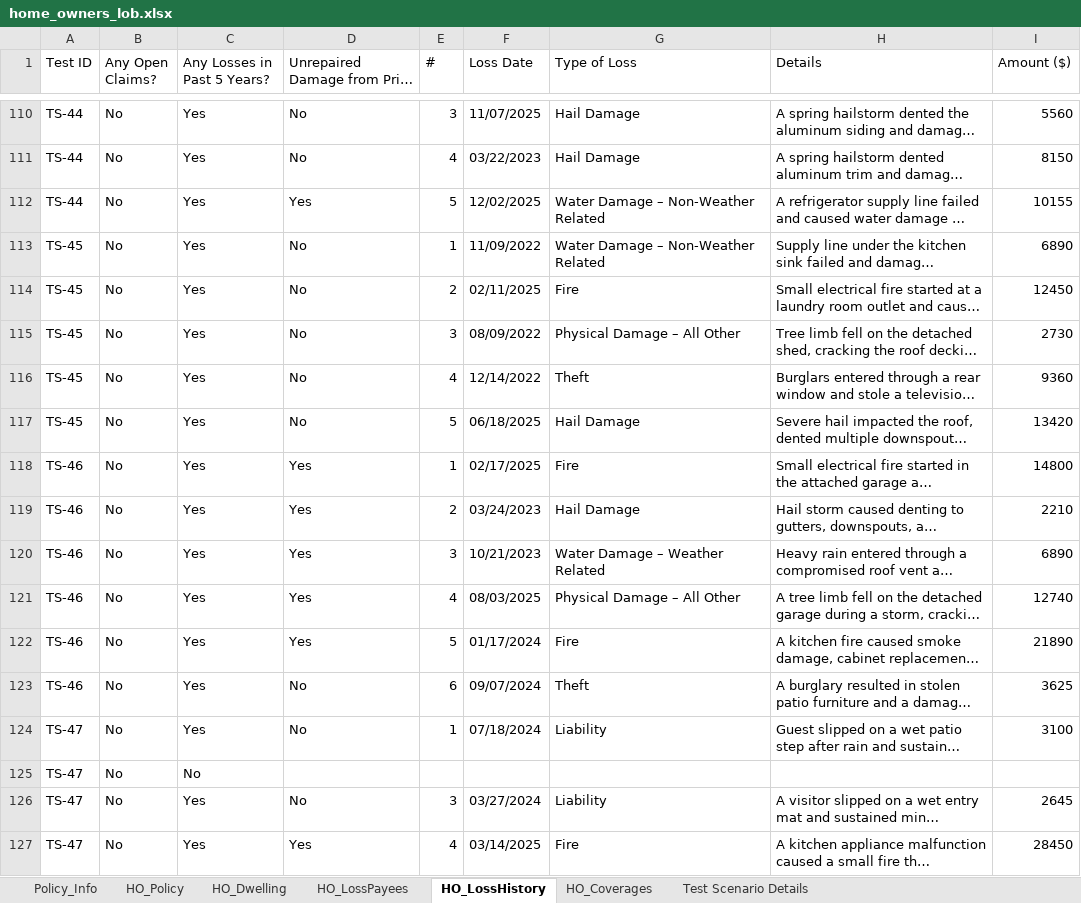
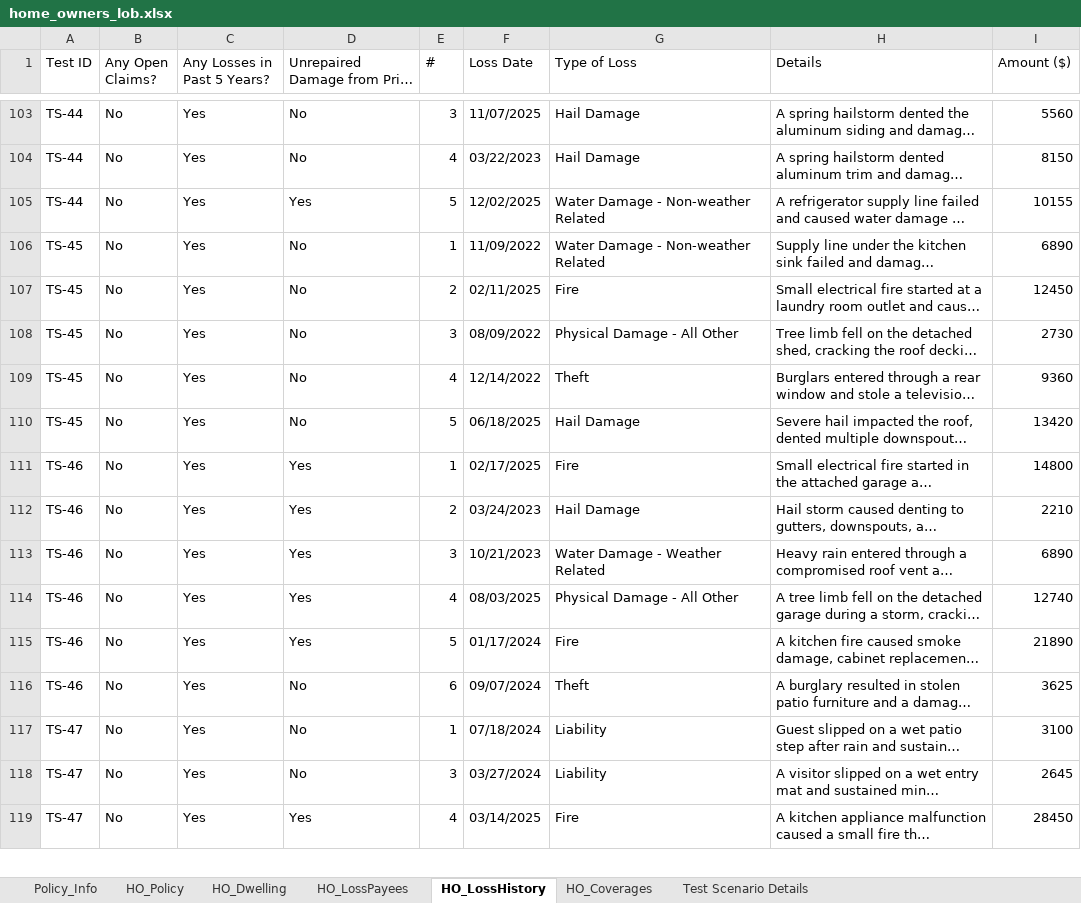
Before and after one commit to KMG-2356/spg-automation, an Excel workbook: src/data/home_owners_lob.xlsx, sheet HO_LossHistory, drawn as a sheet; only a part is shown, gaps mark what is left out; long unchanged cells end in …; values as stored, in another font and other column widths than the file's, no borders; removed rows and columns are numbered as before the commit, all else as after; the diff covers the shown part only; the diff names each change by its address in the sheet, - before the commit and + after, or states it on an @@ line.

```diff
--- a/src/data/home_owners_lob.xlsx (sheet HO_LossHistory)
+++ b/src/data/home_owners_lob.xlsx (sheet HO_LossHistory)
-G105:G106 (Type of Loss): Water Damage – Non-Weather Related
+G105:G106 (Type of Loss): Water Damage - Non-weather Related
-G108 (Type of Loss): Physical Damage – All Other
+G108 (Type of Loss): Physical Damage - All Other
-G113 (Type of Loss): Water Damage – Weather Related
+G113 (Type of Loss): Water Damage - Weather Related
-G114 (Type of Loss): Physical Damage – All Other
+G114 (Type of Loss): Physical Damage - All Other
-row 125: TS-47 | No | No
```
Also changed, not shown: 14 removed rows and 50 edited cells elsewhere in this sheet, sheet HO_LossPayees, sheet HO_Coverages, sheet HO_Policy, src/data/output/ho_output.xlsx, 12 other files.
